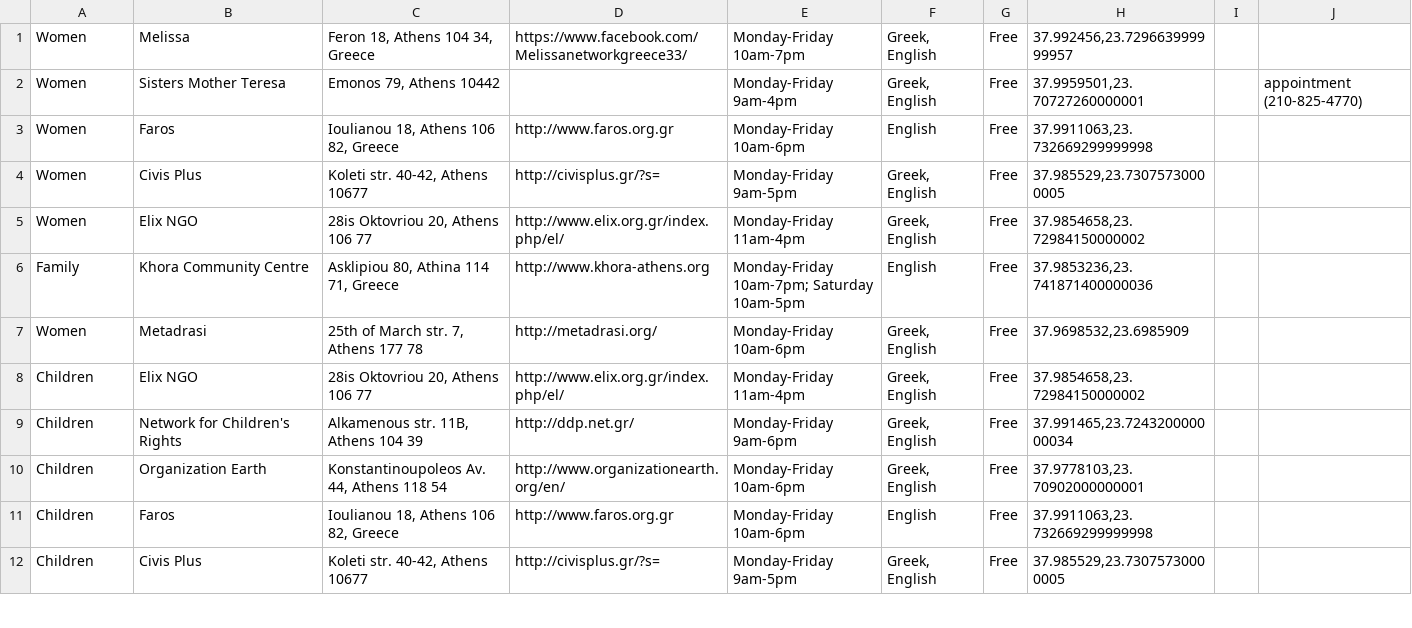
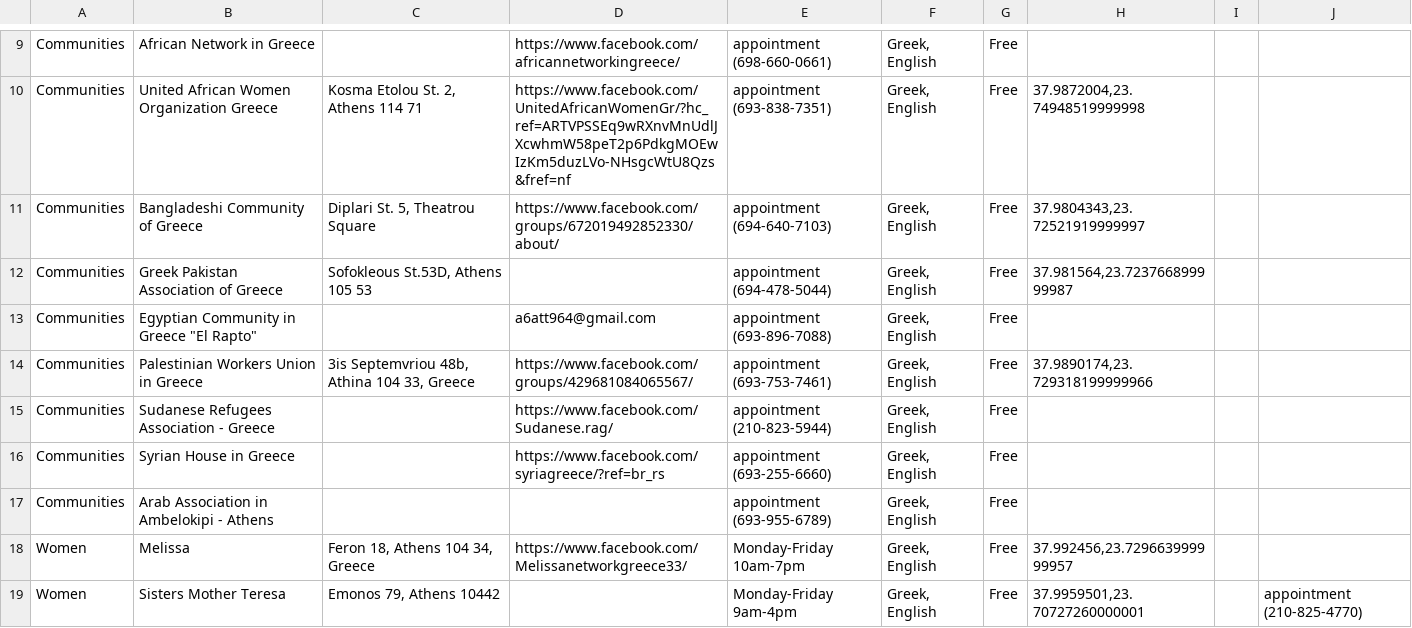
Before and after one commit to david-campos/app4refs, a CSV file: DB/Python scripts/services.csv, drawn as a sheet; only a part is shown, gaps mark what is left out; the shorter side is filled out with more unchanged rows; the diff covers the shown part only.

```diff
--- a/DB/Python scripts/services.csv
+++ b/DB/Python scripts/services.csv
@@ -1 +9,10 @@
+Communities,African Network in Greece,,https://www.facebook.com/africannetworkingreece/,appointment (698-660-0661),"Greek, English",Free,,
+Communities,United African Women Organization Greece,"Kosma Etolou St. 2, Athens 114 71",https://www.facebook.com/UnitedAfricanWomenGr/?hc_ref=ARTVPSSEq9wRXnvMnUdlJXcwhmW58peT2p6PdkgMOEwIzKm5duzLVo-NHsgcWtU8Qzs&fref=nf  ,appointment (693-838-7351),"Greek, English",Free,"37.9872004,23.74948519999998",
+Communities,Bangladeshi Community of Greece,"Diplari St. 5, Theatrou Square",https://www.facebook.com/groups/672019492852330/about/,"appointment (694-640-7103)","Greek, English",Free,"37.9804343,23.72521919999997",
+Communities,Greek Pakistan Association of Greece,"Sofokleous St.53D, Athens 105 53",,appointment (694-478-5044),"Greek, English",Free,"37.981564,23.723766899999987",
+Communities,"Egyptian Community in Greece ""El Rapto""",,a6att964@gmail.com,appointment (693-896-7088),"Greek, English",Free,,
+Communities,Palestinian Workers Union in Greece,"3is Septemvriou 48b, Athina 104 33, Greece",https://www.facebook.com/groups/429681084065567/,appointment (693-753-7461),"Greek, English",Free,"37.9890174,23.729318199999966",
+Communities,Sudanese Refugees Association - Greece,,https://www.facebook.com/Sudanese.rag/,appointment (210-823-5944),"Greek, English",Free,,
+Communities,Syrian House in Greece,,https://www.facebook.com/syriagreece/?ref=br_rs,appointment (693-255-6660),"Greek, English",Free,,
+Communities,Arab Association in Ambelokipi - Athens,,,appointment (693-955-6789),"Greek, English",Free,,
 Women,Melissa,"Feron 18, Athens 104 34, Greece",https://www.facebook.com/Melissanetworkgreece33/,Monday-Friday 10am-7pm,"Greek, English",Free ,"37.992456,23.729663999999957",,
```
Also changed, not shown: 8 added rows elsewhere in this file, 2 other files.
